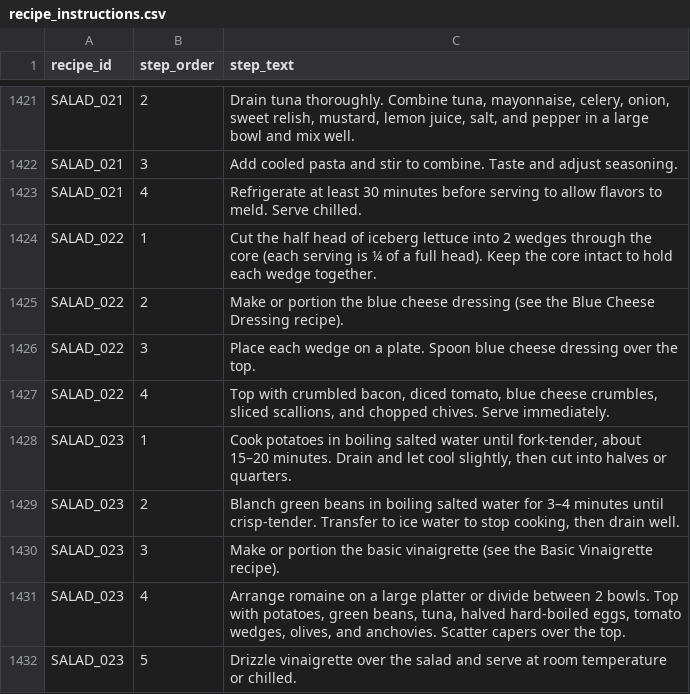
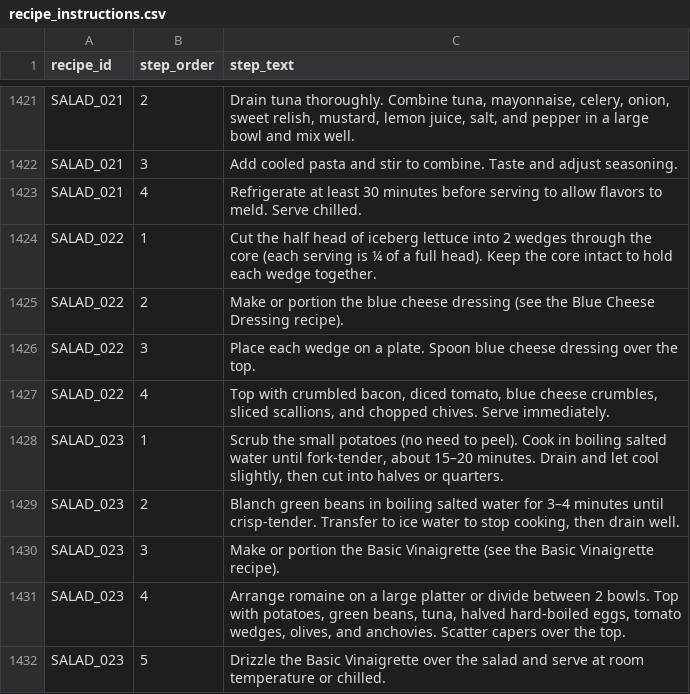
Before and after one commit to tlgeorgemailcom/daily-plate, a CSV file: recipes_v3/data/recipe_instructions.csv, drawn as a sheet; only a part is shown, gaps mark what is left out.

Commit message:
SALAD_023 fix: potato peel note + capitalize Basic Vinaigrette in steps 1,3,5

```diff
--- a/recipes_v3/data/recipe_instructions.csv
+++ b/recipes_v3/data/recipe_instructions.csv
@@ -1427,6 +1427,6 @@ SALAD_022,3,Place each wedge on a plate. Spoon blue cheese dressing over the top
 SALAD_022,4,"Top with crumbled bacon, diced tomato, blue cheese crumbles, sliced scallions, and chopped chives. Serve immediately."
-SALAD_023,1,"Cook potatoes in boiling salted water until fork-tender, about 15–20 minutes. Drain and let cool slightly, then cut into halves or quarters."
+SALAD_023,1,"Scrub the small potatoes (no need to peel). Cook in boiling salted water until fork-tender, about 15–20 minutes. Drain and let cool slightly, then cut into halves or quarters."
 SALAD_023,2,"Blanch green beans in boiling salted water for 3–4 minutes until crisp-tender. Transfer to ice water to stop cooking, then drain well."
-SALAD_023,3,Make or portion the basic vinaigrette (see the Basic Vinaigrette recipe).
+SALAD_023,3,Make or portion the Basic Vinaigrette (see the Basic Vinaigrette recipe).
 SALAD_023,4,"Arrange romaine on a large platter or divide between 2 bowls. Top with potatoes, green beans, tuna, halved hard-boiled eggs, tomato wedges, olives, and anchovies. Scatter capers over the top."
-SALAD_023,5,Drizzle vinaigrette over the salad and serve at room temperature or chilled.
+SALAD_023,5,Drizzle the Basic Vinaigrette over the salad and serve at room temperature or chilled.
```
Also changed, not shown: 1 other file.
